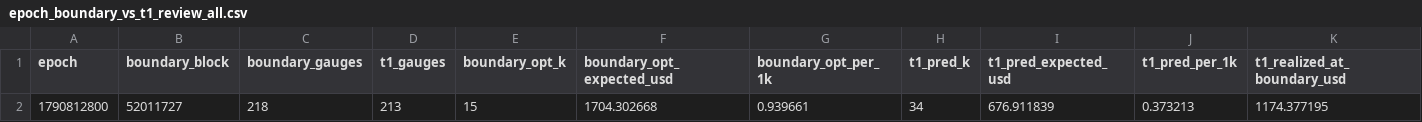
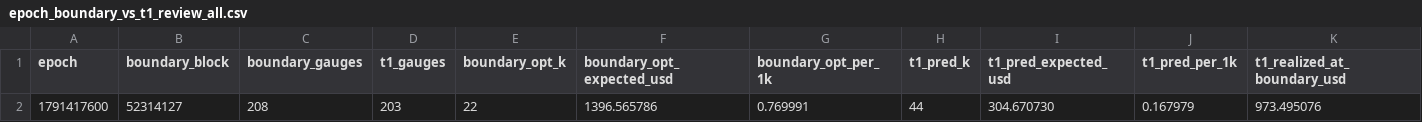
Before and after one commit to RichJamo/hydrex-optimiser, a CSV file: analysis/pre_boundary/epoch_boundary_vs_t1_review_all.csv, drawn as a sheet; only a part is shown; removed rows and columns are numbered as before the commit, all else as after; rows hold the shown columns only; the diff names each change by its address in the sheet, - before the commit and + after, or states it on an @@ line.

```diff
--- a/analysis/pre_boundary/epoch_boundary_vs_t1_review_all.csv
+++ b/analysis/pre_boundary/epoch_boundary_vs_t1_review_all.csv
-row 2: 1790812800 | 52011727 | 218 | 213 | 15 | 1704.302668 | 0.939661 | 34 | 676.911839 | 0.373213 | 1174.377195
+row 2: 1791417600 | 52314127 | 208 | 203 | 22 | 1396.565786 | 0.769991 | 44 | 304.670730 | 0.167979 | 973.495076
```
Also changed, not shown: 2 other files.
